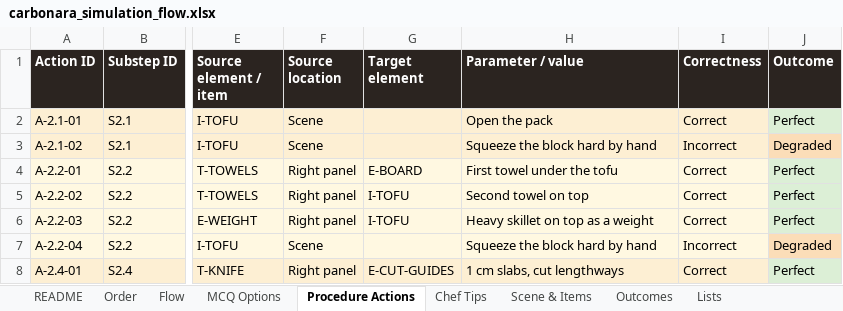
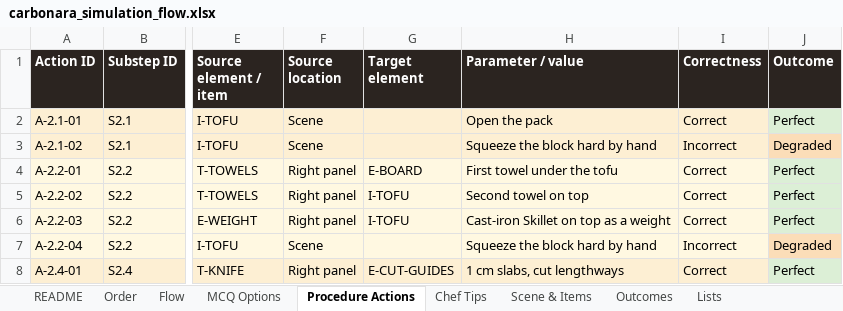
Before and after one commit to Manasvi-Shetty/cooking-simulation, an Excel workbook: design/carbonara_simulation_flow.xlsx, sheet Procedure Actions, drawn as a sheet; only a part is shown, gaps mark what is left out; values as stored, in another font and other column widths than the file's, no borders; the diff names each change by its address in the sheet, - before the commit and + after, or states it on an @@ line.

```diff
--- a/design/carbonara_simulation_flow.xlsx (sheet Procedure Actions)
+++ b/design/carbonara_simulation_flow.xlsx (sheet Procedure Actions)
-H6 (Parameter / value): Heavy skillet on top as a weight
+H6 (Parameter / value): Cast-iron Skillet on top as a weight
```
Also changed, not shown: sheet Flow, sheet Chef Tips, sheet Scene & Items, sheet MCQ Options, 4 other files.
